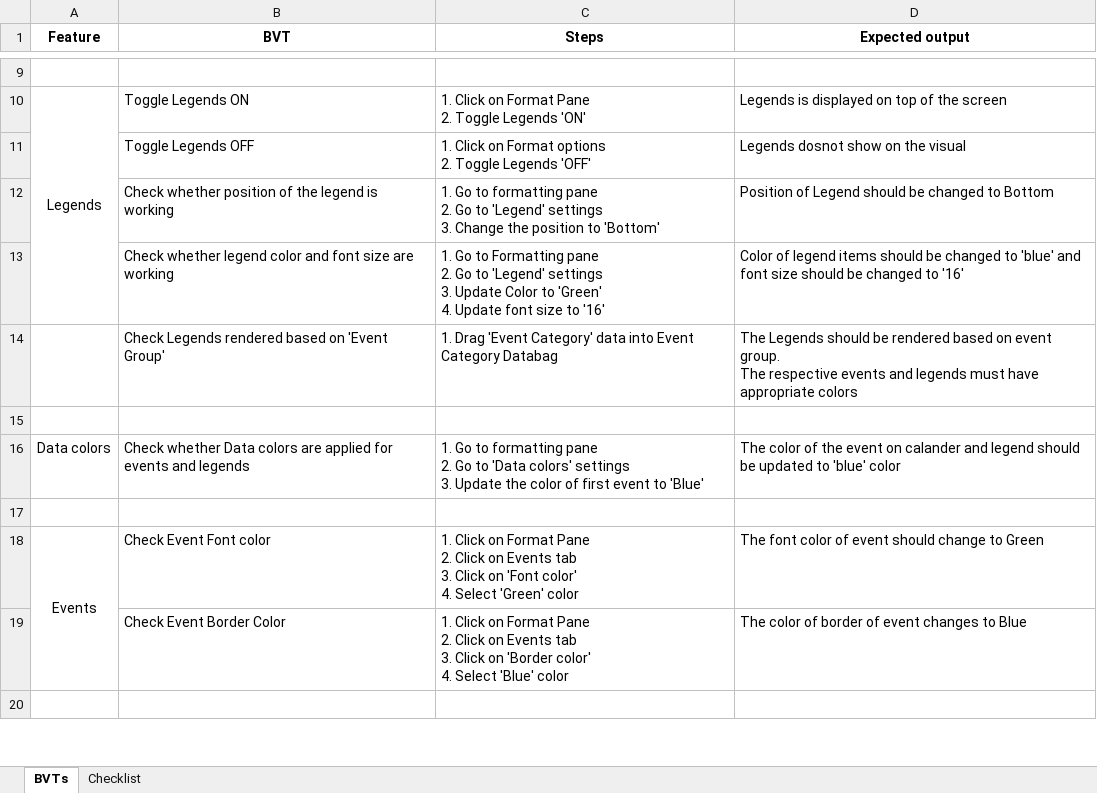
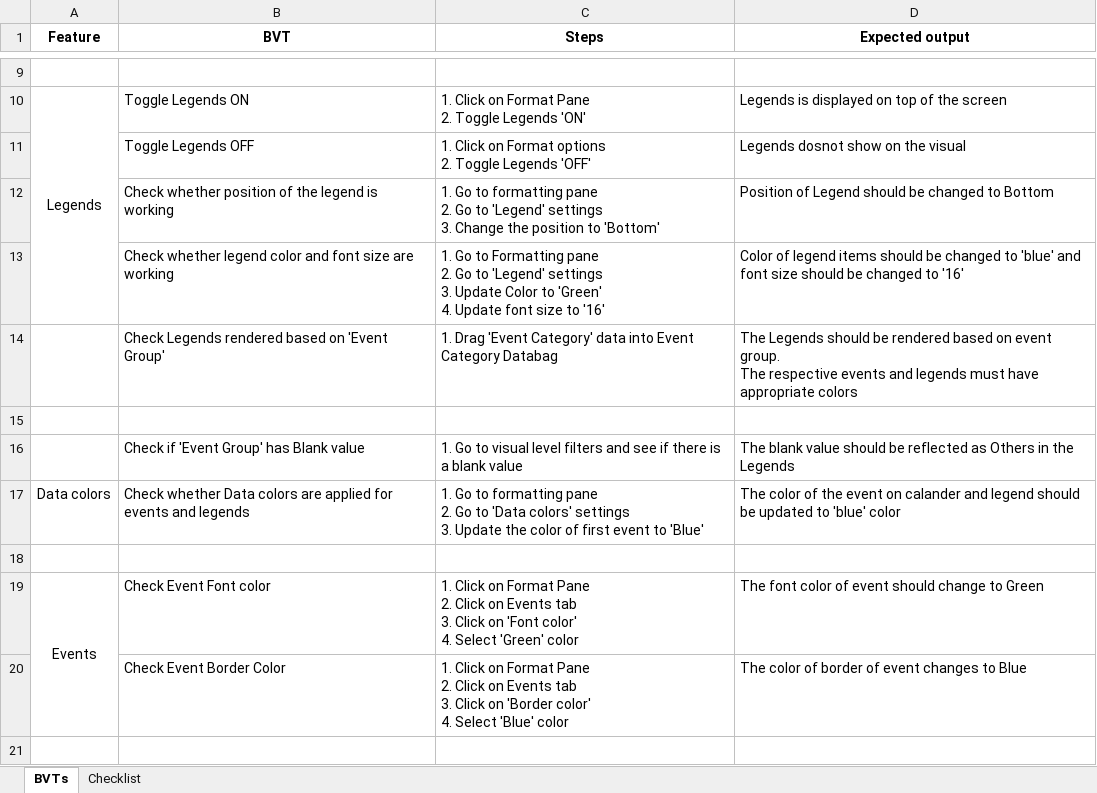
Before and after one commit to zBritva/PowerBI-visuals, an Excel workbook: documents/Published/CalendarVisual/CalendarVisualByMAQSoftwareChecklist.xlsx, sheet BVTs, drawn as a sheet; only a part is shown, gaps mark what is left out; values as stored, in another font and other column widths than the file's, no borders; the diff names each change by its address in the sheet, - before the commit and + after, or states it on an @@ line.

Commit message:
Null values in legend - fixed

```diff
--- a/documents/Published/CalendarVisual/CalendarVisualByMAQSoftwareChecklist.xlsx (sheet BVTs)
+++ b/documents/Published/CalendarVisual/CalendarVisualByMAQSoftwareChecklist.xlsx (sheet BVTs)
+row 16:  | Check if 'Event Group' has Blank value | 1. Go to visual level filters and see if there is a blank value | The blank value should be reflected as Others in the Legends
```
Also changed, not shown: 8 other files.
